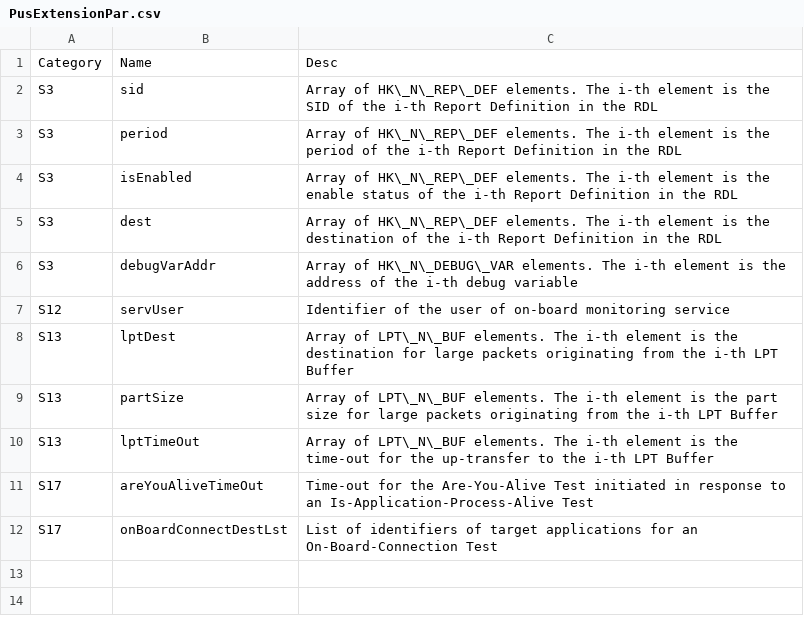
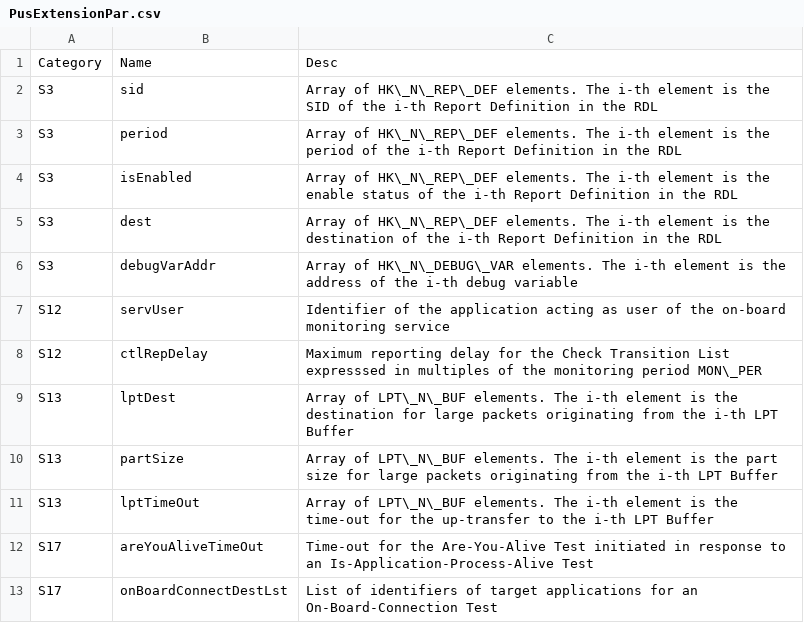
Before and after one commit to pnp-software/cordetfw, a CSV file: doc/pus/PusExtensionPar.csv, drawn as a sheet.

Commit message:
On-going definition of on-board monitoring service

```diff
--- a/doc/pus/PusExtensionPar.csv
+++ b/doc/pus/PusExtensionPar.csv
@@ -6,3 +6,4 @@ S3,dest,Array of HK\_N\_REP\_DEF elements. The i-th element is the destination o
 S3,debugVarAddr,Array of HK\_N\_DEBUG\_VAR elements. The i-th element is the address of the i-th debug variable
-S12,servUser,Identifier of the user of on-board monitoring service
+S12,servUser,Identifier of the application acting as user of the on-board monitoring service
+S12,ctlRepDelay,Maximum reporting delay for the Check Transition List expresssed in multiples of the monitoring period MON\_PER
 S13,lptDest,Array of LPT\_N\_BUF elements. The i-th element is the destination for large packets originating from the i-th LPT Buffer
```
Also changed, not shown: doc/pus/PusCompliance.csv, doc/pus/PusExtensionConst.csv, 2 other files.
